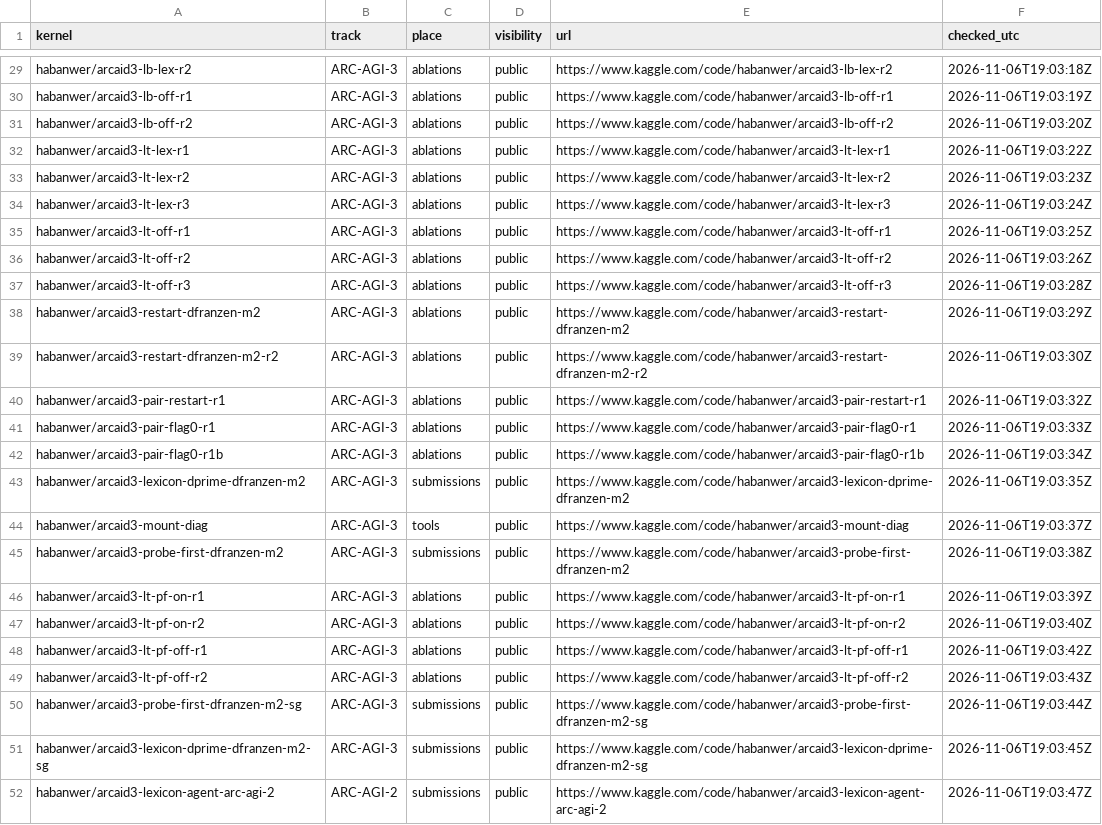
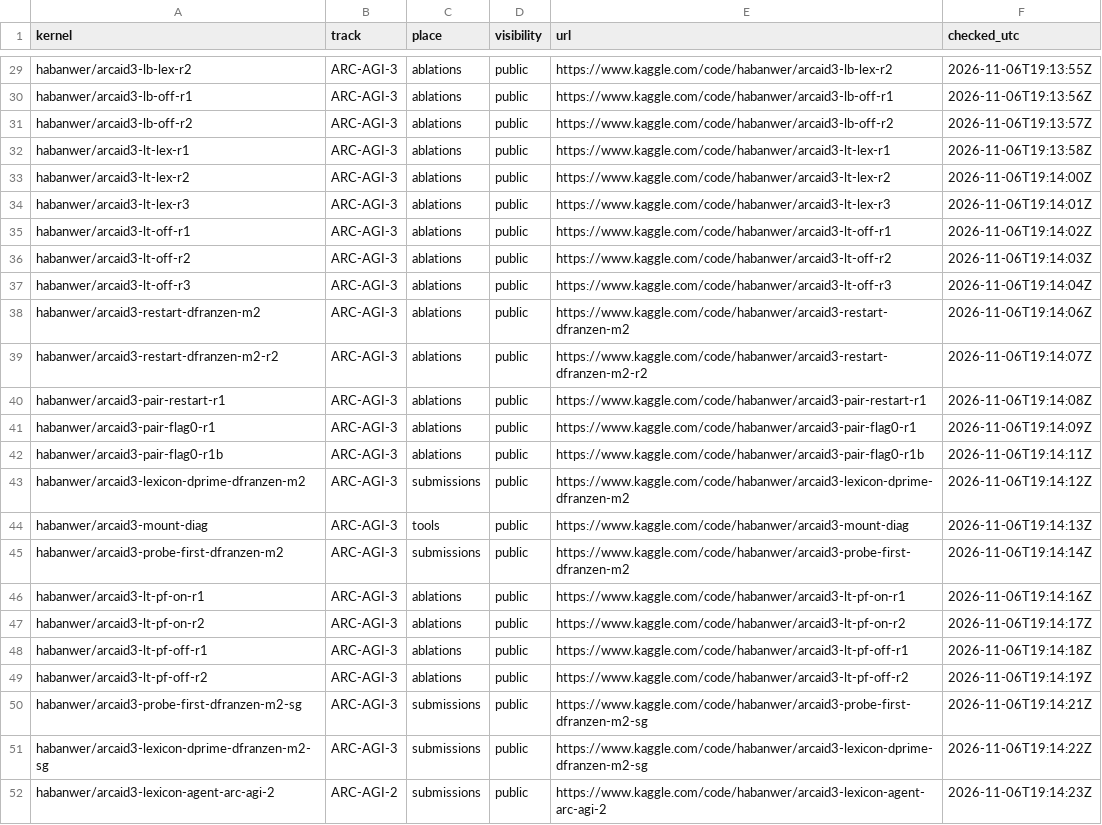
Before and after one commit to The-Adimension/ARCAID-2026, a CSV file: Documentation/KAGGLE-VISIBILITY.csv, drawn as a sheet; only a part is shown, gaps mark what is left out; the diff covers the shown part only; the diff names each change by its address in the sheet, - before the commit and + after, or states it on an @@ line.

```diff
--- a/Documentation/KAGGLE-VISIBILITY.csv
+++ b/Documentation/KAGGLE-VISIBILITY.csv
-F29 (checked_utc): 2026-11-06T19:03:18Z
+F29 (checked_utc): 2026-11-06T19:13:55Z
-F30 (checked_utc): 2026-11-06T19:03:19Z
+F30 (checked_utc): 2026-11-06T19:13:56Z
-F31 (checked_utc): 2026-11-06T19:03:20Z
+F31 (checked_utc): 2026-11-06T19:13:57Z
-F32 (checked_utc): 2026-11-06T19:03:22Z
+F32 (checked_utc): 2026-11-06T19:13:58Z
-F33 (checked_utc): 2026-11-06T19:03:23Z
+F33 (checked_utc): 2026-11-06T19:14:00Z
-F34 (checked_utc): 2026-11-06T19:03:24Z
+F34 (checked_utc): 2026-11-06T19:14:01Z
-F35 (checked_utc): 2026-11-06T19:03:25Z
+F35 (checked_utc): 2026-11-06T19:14:02Z
-F36 (checked_utc): 2026-11-06T19:03:26Z
+F36 (checked_utc): 2026-11-06T19:14:03Z
-F37 (checked_utc): 2026-11-06T19:03:28Z
+F37 (checked_utc): 2026-11-06T19:14:04Z
-F38 (checked_utc): 2026-11-06T19:03:29Z
+F38 (checked_utc): 2026-11-06T19:14:06Z
-F39 (checked_utc): 2026-11-06T19:03:30Z
+F39 (checked_utc): 2026-11-06T19:14:07Z
-F40 (checked_utc): 2026-11-06T19:03:32Z
+F40 (checked_utc): 2026-11-06T19:14:08Z
-F41 (checked_utc): 2026-11-06T19:03:33Z
+F41 (checked_utc): 2026-11-06T19:14:09Z
-F42 (checked_utc): 2026-11-06T19:03:34Z
+F42 (checked_utc): 2026-11-06T19:14:11Z
-F43 (checked_utc): 2026-11-06T19:03:35Z
+F43 (checked_utc): 2026-11-06T19:14:12Z
-F44 (checked_utc): 2026-11-06T19:03:37Z
+F44 (checked_utc): 2026-11-06T19:14:13Z
-F45 (checked_utc): 2026-11-06T19:03:38Z
+F45 (checked_utc): 2026-11-06T19:14:14Z
-F46 (checked_utc): 2026-11-06T19:03:39Z
+F46 (checked_utc): 2026-11-06T19:14:16Z
-F47 (checked_utc): 2026-11-06T19:03:40Z
+F47 (checked_utc): 2026-11-06T19:14:17Z
-F48 (checked_utc): 2026-11-06T19:03:42Z
+F48 (checked_utc): 2026-11-06T19:14:18Z
-F49 (checked_utc): 2026-11-06T19:03:43Z
+F49 (checked_utc): 2026-11-06T19:14:19Z
-F50 (checked_utc): 2026-11-06T19:03:44Z
+F50 (checked_utc): 2026-11-06T19:14:21Z
-F51 (checked_utc): 2026-11-06T19:03:45Z
+F51 (checked_utc): 2026-11-06T19:14:22Z
-F52 (checked_utc): 2026-11-06T19:03:47Z
+F52 (checked_utc): 2026-11-06T19:14:23Z
```
Also changed, not shown: 40 edited cells elsewhere in this file, Tools/catalogue/placement.csv, 6 other files.
